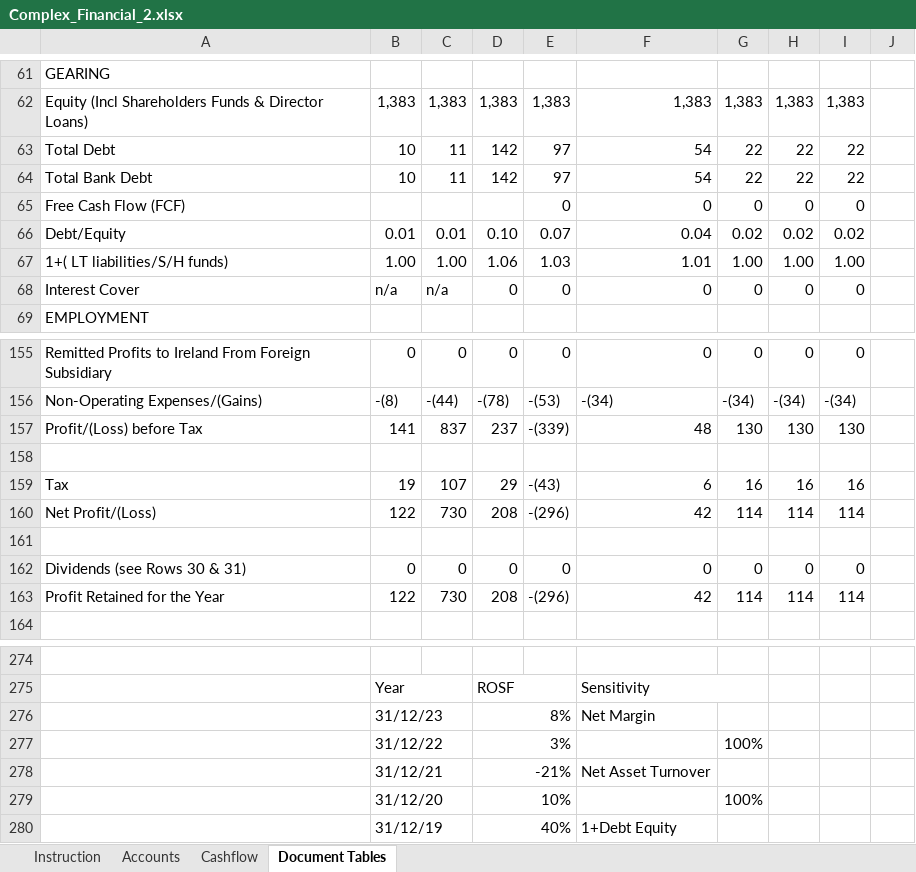
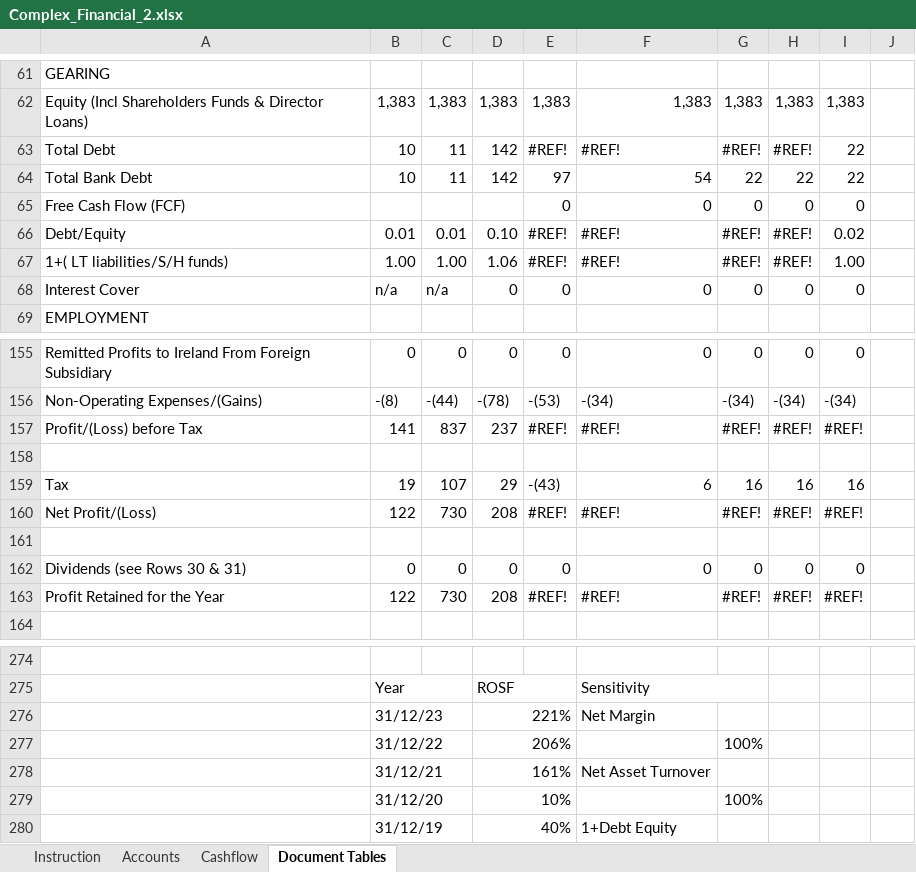
Before and after one commit to firstpartners-net/red-piranha, an Excel workbook: code/src/main/resources/examples/5_multi_excel/Complex_Financial_2.xlsx, sheet Document Tables, drawn as a sheet; only a part is shown, gaps mark what is left out; values as stored, in another font and other column widths than the file's, no cell formats; conditional formats not drawn; the diff covers the shown part only; the diff names each change by its address in the sheet, - before the commit and + after, or states it on an @@ line.

```diff
--- a/code/src/main/resources/examples/5_multi_excel/Complex_Financial_2.xlsx (sheet Document Tables)
+++ b/code/src/main/resources/examples/5_multi_excel/Complex_Financial_2.xlsx (sheet Document Tables)
-E63: 97
+E63: #REF!
-F63: 54
+F63: #REF!
-G63: 22
+G63: #REF!
-H63: 22
+H63: #REF!
-E66: 0.07
+E66: #REF!
-F66: 0.04
+F66: #REF!
-G66: 0.02
+G66: #REF!
-H66: 0.02
+H66: #REF!
-E67: 1.03
+E67: #REF!
-F67: 1.01
+F67: #REF!
-G67: 1.00
+G67: #REF!
-H67: 1.00
+H67: #REF!
-E157: -(339)
+E157: #REF!
-F157: 48
+F157: #REF!
-G157: 130
+G157: #REF!
-H157: 130
+H157: #REF!
-I157: 130
+I157: #REF!
-E160: -(296)
+E160: #REF!
-F160: 42
+F160: #REF!
-G160: 114
+G160: #REF!
-H160: 114
+H160: #REF!
-I160: 114
+I160: #REF!
-E163: -(296)
+E163: #REF!
-F163: 42
+F163: #REF!
-G163: 114
+G163: #REF!
-H163: 114
+H163: #REF!
-I163: 114
+I163: #REF!
-D276: 8%
+D276: 221%
-D277: 3%
+D277: 206%
-D278: -21%
+D278: 161%
```
Also changed, not shown: 8 added rows, 8 removed rows and 48 edited cells elsewhere in this sheet, sheet Accounts, cell formats, code/src/main/resources/examples/4_complex_excel/Complex_Financial.xlsx, code/src/main/resources/examples/5_multi_excel/Complex_Financial.xlsx, 21 other files.
